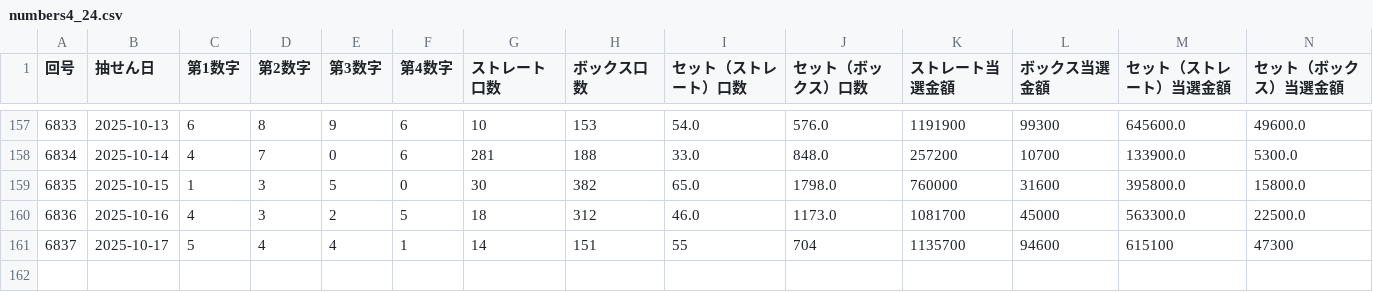
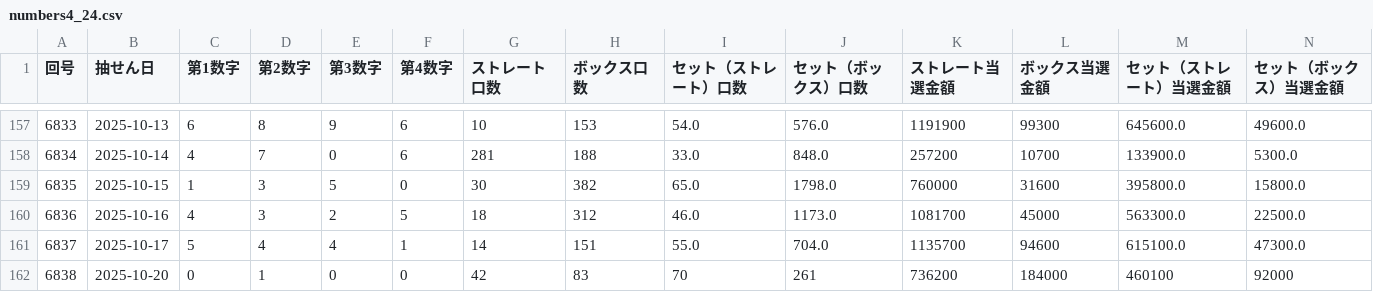
Before and after one commit to Naobro/lototop-app, a CSV file: data/numbers4_24.csv, drawn as a sheet; only a part is shown, gaps mark what is left out.

```diff
--- a/data/numbers4_24.csv
+++ b/data/numbers4_24.csv
@@ -160,2 +160,3 @@
 6836,2025-10-16,4,3,2,5,18,312,46.0,1173.0,1081700,45000,563300.0,22500.0
-6837,2025-10-17,5,4,4,1,14,151,55,704,1135700,94600,615100,47300
+6837,2025-10-17,5,4,4,1,14,151,55.0,704.0,1135700,94600,615100.0,47300.0
+6838,2025-10-20,0,1,0,0,42,83,70,261,736200,184000,460100,92000
```
Also changed, not shown: data/n4.csv.
